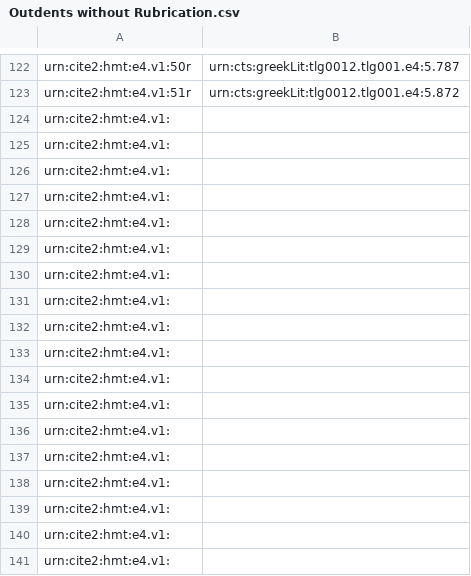
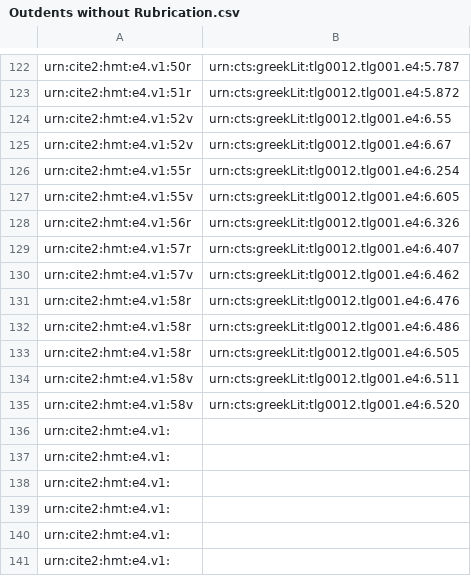
Before and after one commit to hmteditors/furman_OmegaOneTwelve, a CSV file: Elias/Outdents without Rubrication.csv, drawn as a sheet; only a part is shown, gaps mark what is left out; removed rows and columns are numbered as before the commit, all else as after; the diff names each change by its address in the sheet, - before the commit and + after, or states it on an @@ line.

Commit message:
Update Outdents without Rubrication.csv

```diff
--- a/Elias/Outdents without Rubrication.csv
+++ b/Elias/Outdents without Rubrication.csv
-row 124: urn:cite2:hmt:e4.v1:
-row 125: urn:cite2:hmt:e4.v1:
-row 126: urn:cite2:hmt:e4.v1:
-row 127: urn:cite2:hmt:e4.v1:
-row 128: urn:cite2:hmt:e4.v1:
-row 129: urn:cite2:hmt:e4.v1:
-row 130: urn:cite2:hmt:e4.v1:
-row 131: urn:cite2:hmt:e4.v1:
-row 132: urn:cite2:hmt:e4.v1:
-row 133: urn:cite2:hmt:e4.v1:
-row 134: urn:cite2:hmt:e4.v1:
-row 135: urn:cite2:hmt:e4.v1:
+row 124: urn:cite2:hmt:e4.v1:52v | urn:cts:greekLit:tlg0012.tlg001.e4:6.55
+row 125: urn:cite2:hmt:e4.v1:52v | urn:cts:greekLit:tlg0012.tlg001.e4:6.67
+row 126: urn:cite2:hmt:e4.v1:55r | urn:cts:greekLit:tlg0012.tlg001.e4:6.254
+row 127: urn:cite2:hmt:e4.v1:55v | urn:cts:greekLit:tlg0012.tlg001.e4:6.605
+row 128: urn:cite2:hmt:e4.v1:56r | urn:cts:greekLit:tlg0012.tlg001.e4:6.326
+row 129: urn:cite2:hmt:e4.v1:57r | urn:cts:greekLit:tlg0012.tlg001.e4:6.407
+row 130: urn:cite2:hmt:e4.v1:57v | urn:cts:greekLit:tlg0012.tlg001.e4:6.462
+row 131: urn:cite2:hmt:e4.v1:58r | urn:cts:greekLit:tlg0012.tlg001.e4:6.476
+row 132: urn:cite2:hmt:e4.v1:58r | urn:cts:greekLit:tlg0012.tlg001.e4:6.486
+row 133: urn:cite2:hmt:e4.v1:58r | urn:cts:greekLit:tlg0012.tlg001.e4:6.505
+row 134: urn:cite2:hmt:e4.v1:58v | urn:cts:greekLit:tlg0012.tlg001.e4:6.511
+row 135: urn:cite2:hmt:e4.v1:58v | urn:cts:greekLit:tlg0012.tlg001.e4:6.520
```
